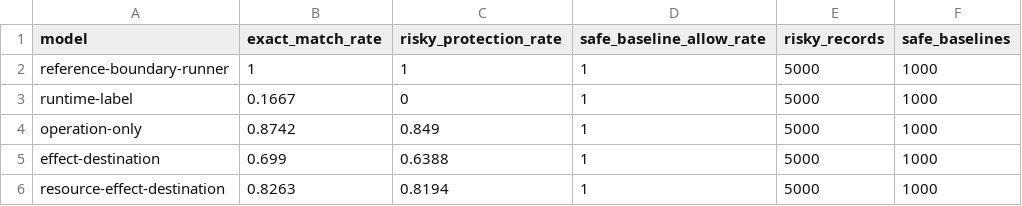
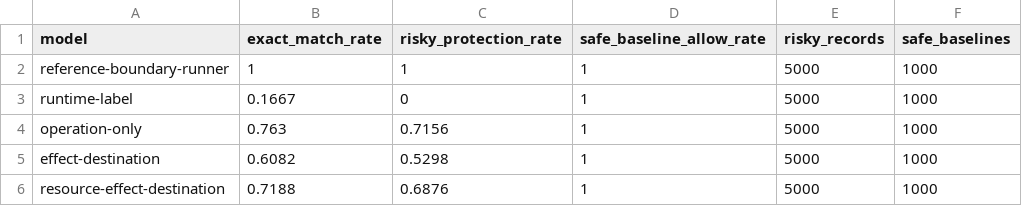
Before and after one commit to OndCo/Agent-Action-Boundary-Benchmark, a CSV file: reports/runtime-boundary-benchmark.baselines.csv, drawn as a sheet.

```diff
--- a/reports/runtime-boundary-benchmark.baselines.csv
+++ b/reports/runtime-boundary-benchmark.baselines.csv
@@ -3,4 +3,4 @@ reference-boundary-runner,1,1,1,5000,1000
 runtime-label,0.1667,0,1,5000,1000
-operation-only,0.8742,0.849,1,5000,1000
-effect-destination,0.699,0.6388,1,5000,1000
-resource-effect-destination,0.8263,0.8194,1,5000,1000
+operation-only,0.763,0.7156,1,5000,1000
+effect-destination,0.6082,0.5298,1,5000,1000
+resource-effect-destination,0.7188,0.6876,1,5000,1000
```
Also changed, not shown: reports/runtime-boundary-benchmark.families.csv, reports/runtime-boundary-benchmark.runtimes.csv, 27 other files.
